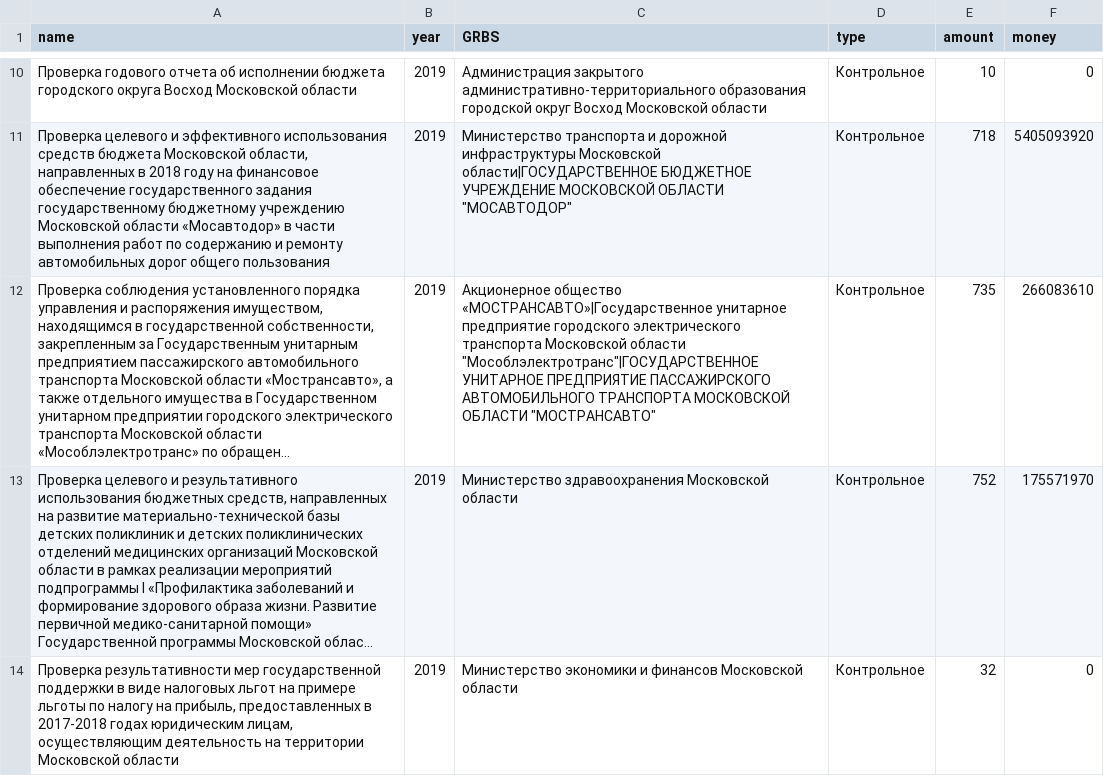
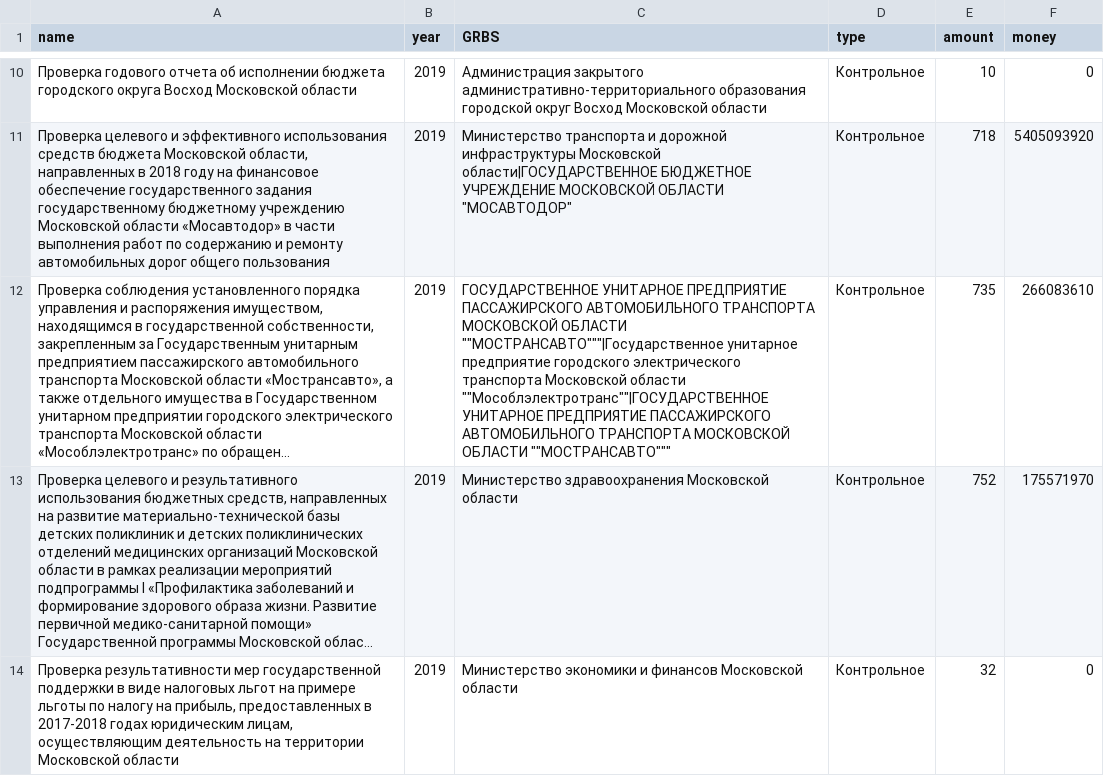
Before and after one commit to pavkozlov/budger-server, a CSV file: budger/bubbles/data/2017-2019plan.csv (was 2017-2019plan.csv), drawn as a sheet; only a part is shown, gaps mark what is left out; long unchanged cells end in …; the diff names each change by its address in the sheet, - before the commit and + after, or states it on an @@ line.

```diff
--- a/2017-2019plan.csv
+++ b/budger/bubbles/data/2017-2019plan.csv
-C12 (GRBS): Акционерное общество «МОСТРАНСАВТО»|Государственное унитарное предприятие городского электрического транспорта Московской области "Мособлэлектротранс"|ГОСУДАРСТВЕННОЕ УНИТАРНОЕ ПРЕДПРИЯТИЕ ПАССАЖИРСКОГО АВТОМОБИЛЬНОГО ТРАНСПОРТА МОСКОВСКОЙ ОБЛАСТИ "МОСТРАНСАВТО"
+C12 (GRBS): ГОСУДАРСТВЕННОЕ УНИТАРНОЕ ПРЕДПРИЯТИЕ ПАССАЖИРСКОГО АВТОМОБИЛЬНОГО ТРАНСПОРТА МОСКОВСКОЙ ОБЛАСТИ ""МОСТРАНСАВТО"""|Государственное унитарное предприятие городского электрического транспорта Московской области ""Мособлэлектротранс""|ГОСУДАРСТВЕННОЕ УНИТАРНОЕ ПРЕДПРИЯТИЕ ПАССАЖИРСКОГО АВТОМОБИЛЬНОГО ТРАНСПОРТА МОСКОВСКОЙ ОБЛАСТИ ""МОСТРАНСАВТО"""
```
Also changed, not shown: 2 other files.
